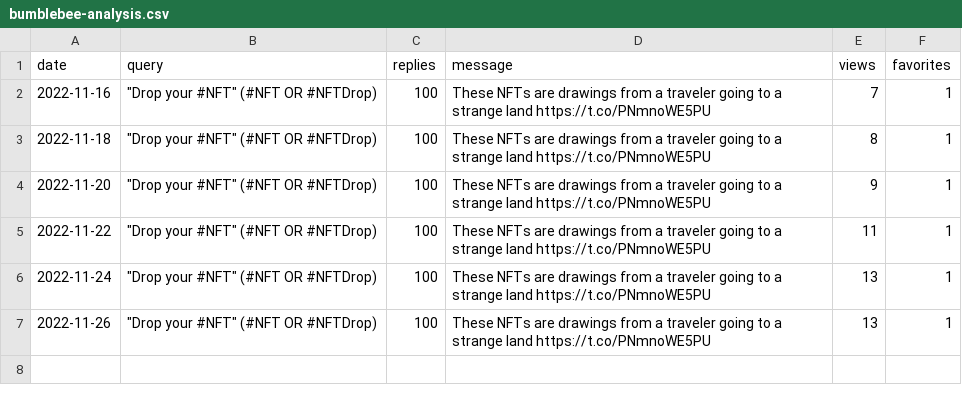
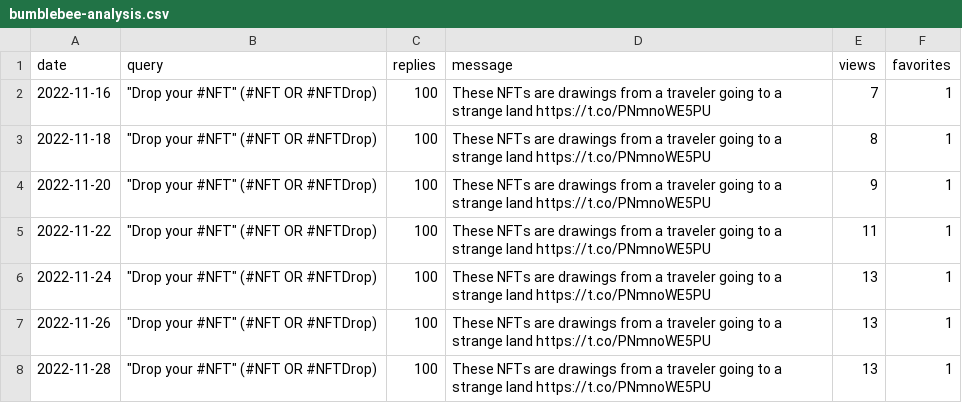
Before and after one commit to spoilerdo/nft-message-bot, a CSV file: analyses/bumblebee-analysis.csv, drawn as a sheet.

Commit message:
Analysis report

```diff
--- a/analyses/bumblebee-analysis.csv
+++ b/analyses/bumblebee-analysis.csv
@@ -7 +7,2 @@ date,query,replies,message,views,favorites
 2022-11-26,"""Drop your #NFT"" (#NFT OR #NFTDrop)",100,These NFTs are drawings from a traveler going to a strange land https://t.co/PNmnoWE5PU,13,1
+2022-11-28,"""Drop your #NFT"" (#NFT OR #NFTDrop)",100,These NFTs are drawings from a traveler going to a strange land https://t.co/PNmnoWE5PU,13,1
```
Also changed, not shown: analyses/poison-dart-frog-analysis.csv.
